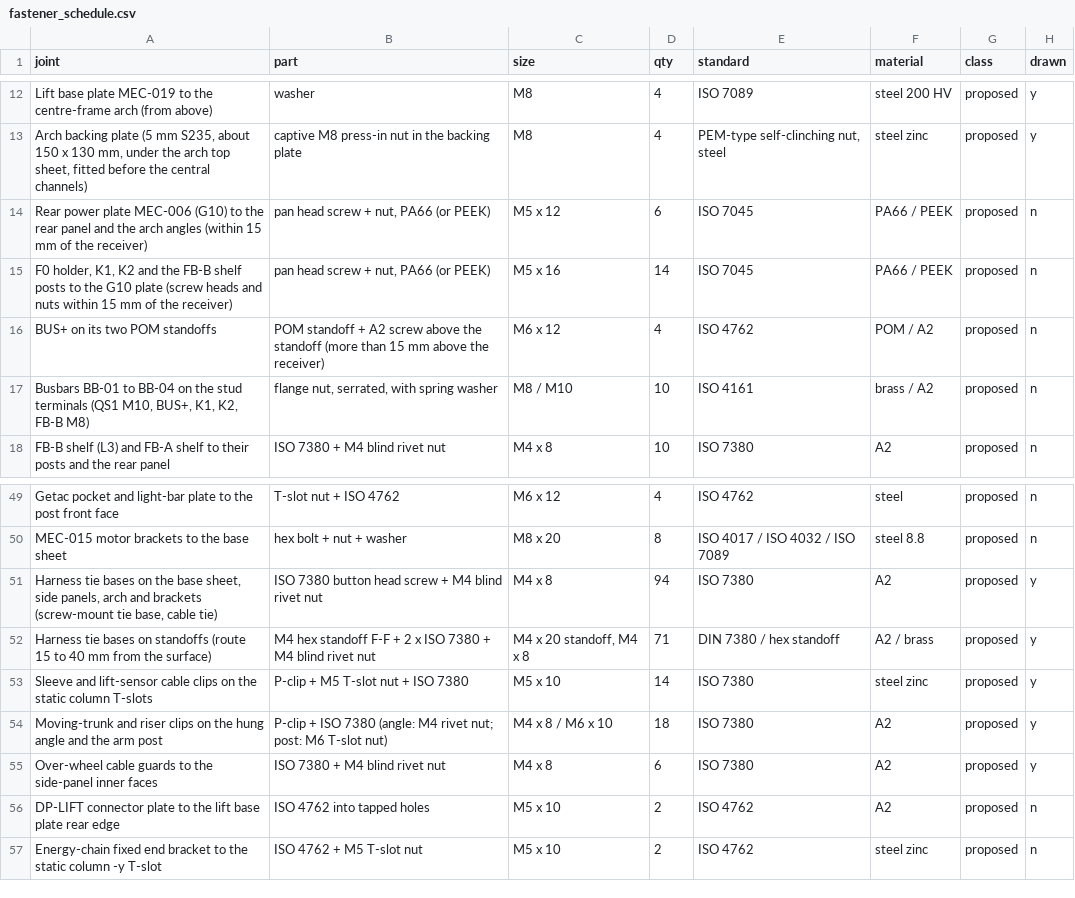
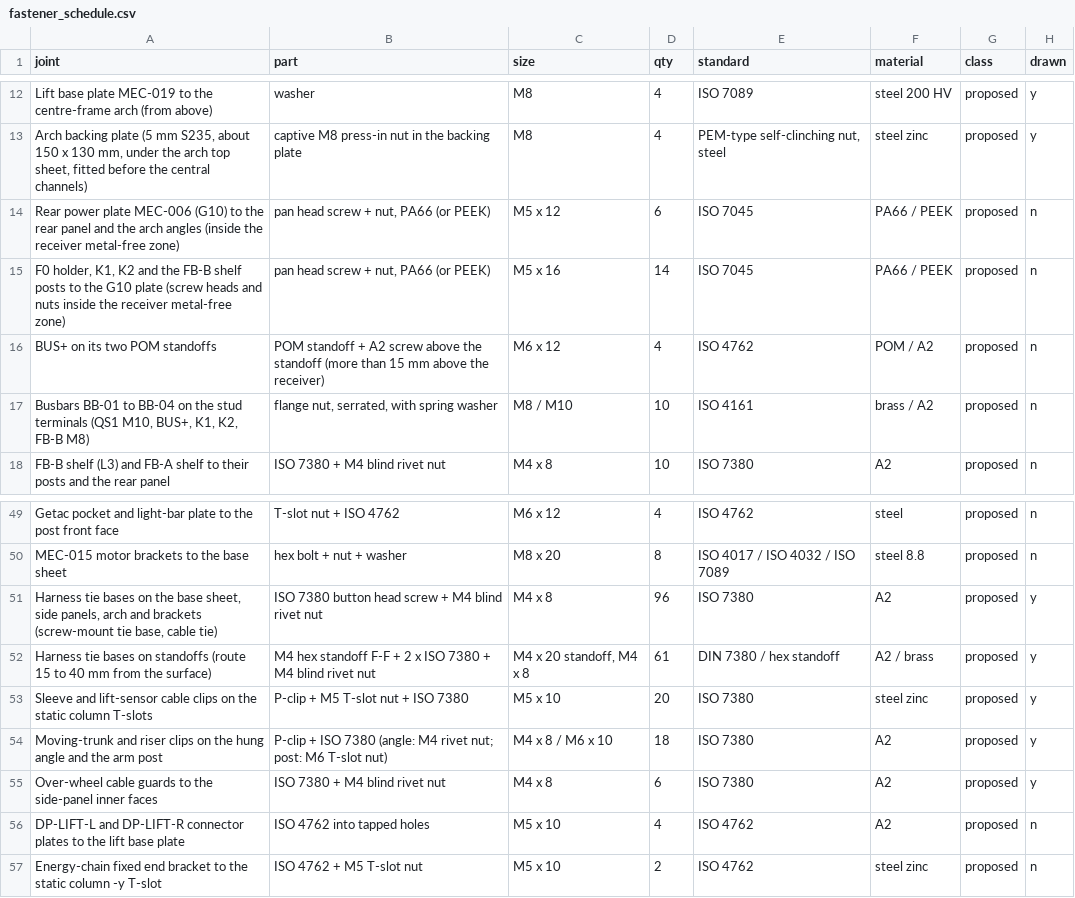
Before and after one commit to openAMRobot/openamrobot-docs, a CSV file: docs/assets/roadmap/model/fastener_schedule.csv, drawn as a sheet; only a part is shown, gaps mark what is left out.

```diff
--- a/docs/assets/roadmap/model/fastener_schedule.csv
+++ b/docs/assets/roadmap/model/fastener_schedule.csv
@@ -13,4 +13,4 @@ Lift base plate MEC-019 to the centre-frame arch (from above),washer,M8,4,ISO 70
 "Arch backing plate (5 mm S235, about 150 x 130 mm, under the arch top sheet, fitted before the central channels)",captive M8 press-in nut in the backing plate,M8,4,"PEM-type self-clinching nut, steel",steel zinc,proposed,y
-Rear power plate MEC-006 (G10) to the rear panel and the arch angles (within 15 mm of the receiver),"pan head screw + nut, PA66 (or PEEK)",M5 x 12,6,ISO 7045,PA66 / PEEK,proposed,n
-"F0 holder, K1, K2 and the FB-B shelf posts to the G10 plate (screw heads and nuts within 15 mm of the receiver)","pan head screw + nut, PA66 (or PEEK)",M5 x 16,14,ISO 7045,PA66 / PEEK,proposed,n
+Rear power plate MEC-006 (G10) to the rear panel and the arch angles (inside the receiver metal-free zone),"pan head screw + nut, PA66 (or PEEK)",M5 x 12,6,ISO 7045,PA66 / PEEK,proposed,n
+"F0 holder, K1, K2 and the FB-B shelf posts to the G10 plate (screw heads and nuts inside the receiver metal-free zone)","pan head screw + nut, PA66 (or PEEK)",M5 x 16,14,ISO 7045,PA66 / PEEK,proposed,n
 BUS+ on its two POM standoffs,POM standoff + A2 screw above the standoff (more than 15 mm above the receiver),M6 x 12,4,ISO 4762,POM / A2,proposed,n
@@ -50,8 +50,8 @@ Getac pocket and light-bar plate to the post front face,T-slot nut + ISO 4762,M6
 MEC-015 motor brackets to the base sheet,hex bolt + nut + washer,M8 x 20,8,ISO 4017 / ISO 4032 / ISO 7089,steel 8.8,proposed,n
-"Harness tie bases on the base sheet, side panels, arch and brackets (screw-mount tie base, cable tie)",ISO 7380 button head screw + M4 blind rivet nut,M4 x 8,94,ISO 7380,A2,proposed,y
-Harness tie bases on standoffs (route 15 to 40 mm from the surface),M4 hex standoff F-F + 2 x ISO 7380 + M4 blind rivet nut,"M4 x 20 standoff, M4 x 8",71,DIN 7380 / hex standoff,A2 / brass,proposed,y
-Sleeve and lift-sensor cable clips on the static column T-slots,P-clip + M5 T-slot nut + ISO 7380,M5 x 10,14,ISO 7380,steel zinc,proposed,y
+"Harness tie bases on the base sheet, side panels, arch and brackets (screw-mount tie base, cable tie)",ISO 7380 button head screw + M4 blind rivet nut,M4 x 8,96,ISO 7380,A2,proposed,y
+Harness tie bases on standoffs (route 15 to 40 mm from the surface),M4 hex standoff F-F + 2 x ISO 7380 + M4 blind rivet nut,"M4 x 20 standoff, M4 x 8",61,DIN 7380 / hex standoff,A2 / brass,proposed,y
+Sleeve and lift-sensor cable clips on the static column T-slots,P-clip + M5 T-slot nut + ISO 7380,M5 x 10,20,ISO 7380,steel zinc,proposed,y
 Moving-trunk and riser clips on the hung angle and the arm post,P-clip + ISO 7380 (angle: M4 rivet nut; post: M6 T-slot nut),M4 x 8 / M6 x 10,18,ISO 7380,A2,proposed,y
 Over-wheel cable guards to the side-panel inner faces,ISO 7380 + M4 blind rivet nut,M4 x 8,6,ISO 7380,A2,proposed,y
-DP-LIFT connector plate to the lift base plate rear edge,ISO 4762 into tapped holes,M5 x 10,2,ISO 4762,A2,proposed,n
+DP-LIFT-L and DP-LIFT-R connector plates to the lift base plate,ISO 4762 into tapped holes,M5 x 10,4,ISO 4762,A2,proposed,n
 Energy-chain fixed end bracket to the static column -y T-slot,ISO 4762 + M5 T-slot nut,M5 x 10,2,ISO 4762,steel zinc,proposed,n
```
Also changed, not shown: docs/assets/roadmap/model/assembly_sequence.csv, docs/assets/roadmap/model/cable_list.csv, 43 other files.
